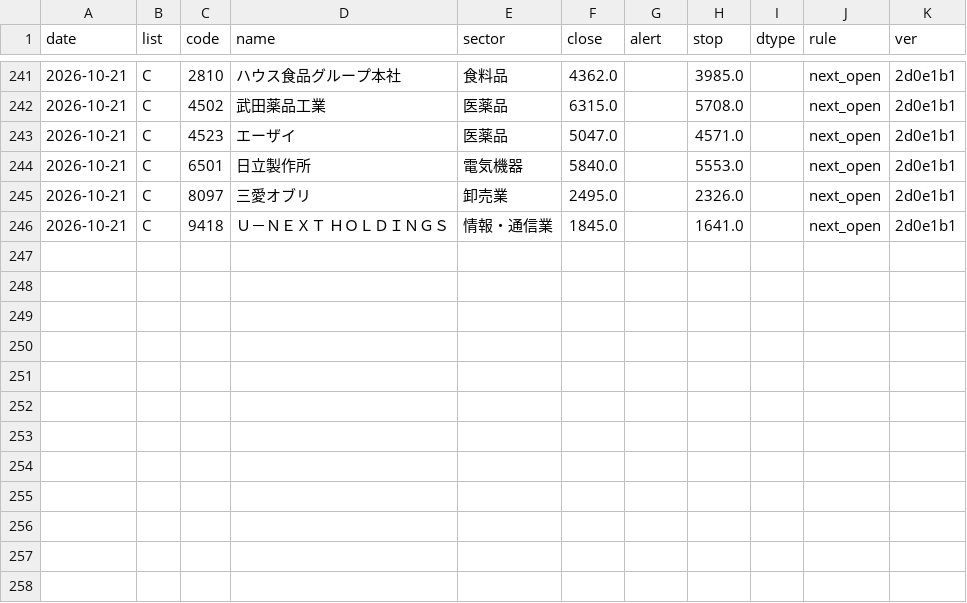
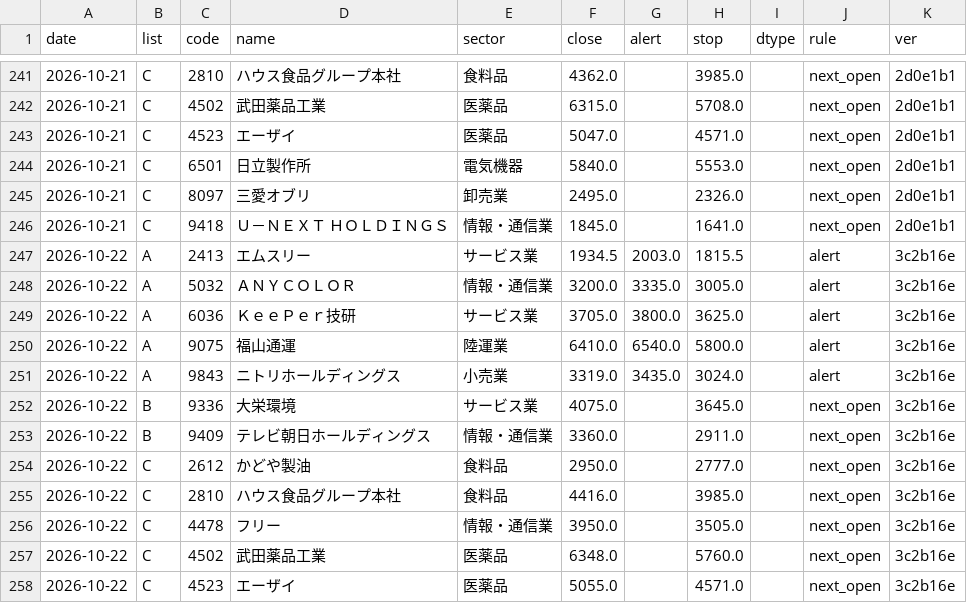
Before and after one commit to eplan4u-dotcom/kabu-screener, a CSV file: data/signals/log.csv, drawn as a sheet; only a part is shown, gaps mark what is left out; the diff names each change by its address in the sheet, - before the commit and + after, or states it on an @@ line.

```diff
--- a/data/signals/log.csv
+++ b/data/signals/log.csv
+row 247: 2026-10-22 | A | 2413 | エムスリー | サービス業 | 1934.5 | 2003.0 | 1815.5 |  | alert | 3c2b16e
+row 248: 2026-10-22 | A | 5032 | ＡＮＹＣＯＬＯＲ | 情報・通信業 | 3200.0 | 3335.0 | 3005.0 |  | alert | 3c2b16e
+row 249: 2026-10-22 | A | 6036 | ＫｅｅＰｅｒ技研 | サービス業 | 3705.0 | 3800.0 | 3625.0 |  | alert | 3c2b16e
+row 250: 2026-10-22 | A | 9075 | 福山通運 | 陸運業 | 6410.0 | 6540.0 | 5800.0 |  | alert | 3c2b16e
+row 251: 2026-10-22 | A | 9843 | ニトリホールディングス | 小売業 | 3319.0 | 3435.0 | 3024.0 |  | alert | 3c2b16e
+row 252: 2026-10-22 | B | 9336 | 大栄環境 | サービス業 | 4075.0 |  | 3645.0 |  | next_open | 3c2b16e
+row 253: 2026-10-22 | B | 9409 | テレビ朝日ホールディングス | 情報・通信業 | 3360.0 |  | 2911.0 |  | next_open | 3c2b16e
+row 254: 2026-10-22 | C | 2612 | かどや製油 | 食料品 | 2950.0 |  | 2777.0 |  | next_open | 3c2b16e
+row 255: 2026-10-22 | C | 2810 | ハウス食品グループ本社 | 食料品 | 4416.0 |  | 3985.0 |  | next_open | 3c2b16e
+row 256: 2026-10-22 | C | 4478 | フリー | 情報・通信業 | 3950.0 |  | 3505.0 |  | next_open | 3c2b16e
+row 257: 2026-10-22 | C | 4502 | 武田薬品工業 | 医薬品 | 6348.0 |  | 5760.0 |  | next_open | 3c2b16e
+row 258: 2026-10-22 | C | 4523 | エーザイ | 医薬品 | 5055.0 |  | 4571.0 |  | next_open | 3c2b16e
```
Also changed, not shown: docs/data/names.csv, docs/track/track.csv, 18 other files.
